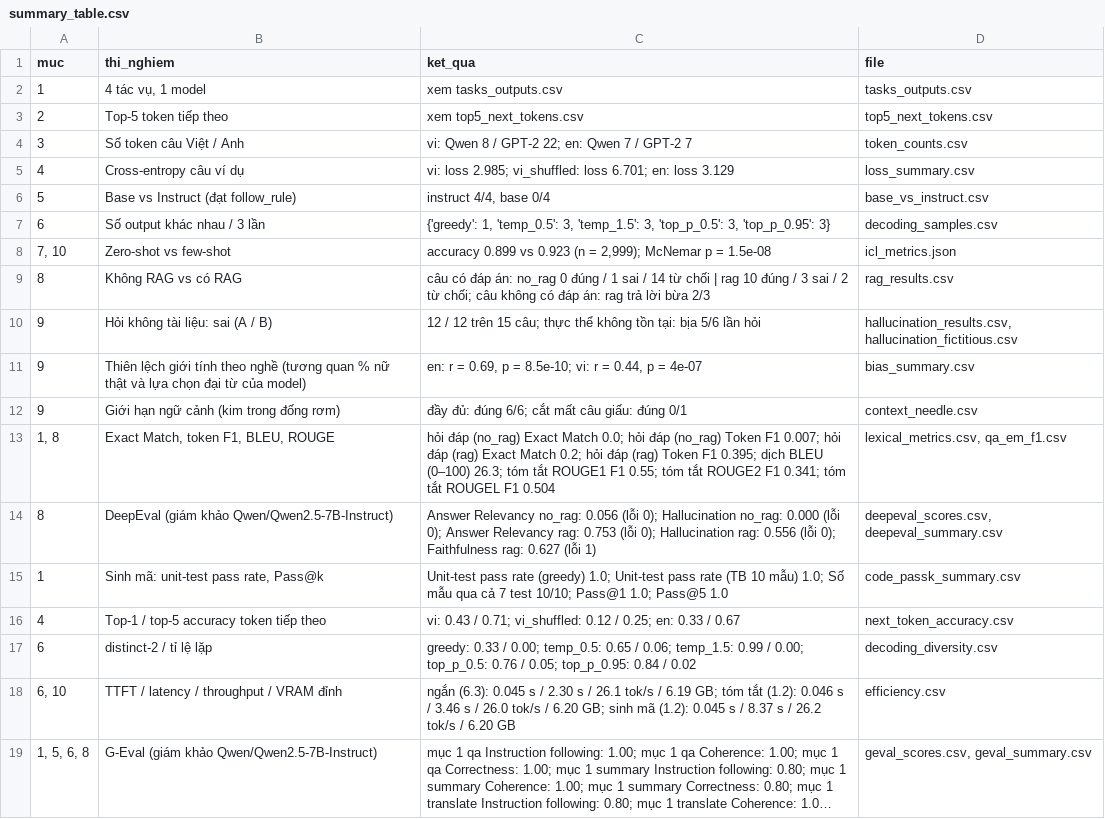
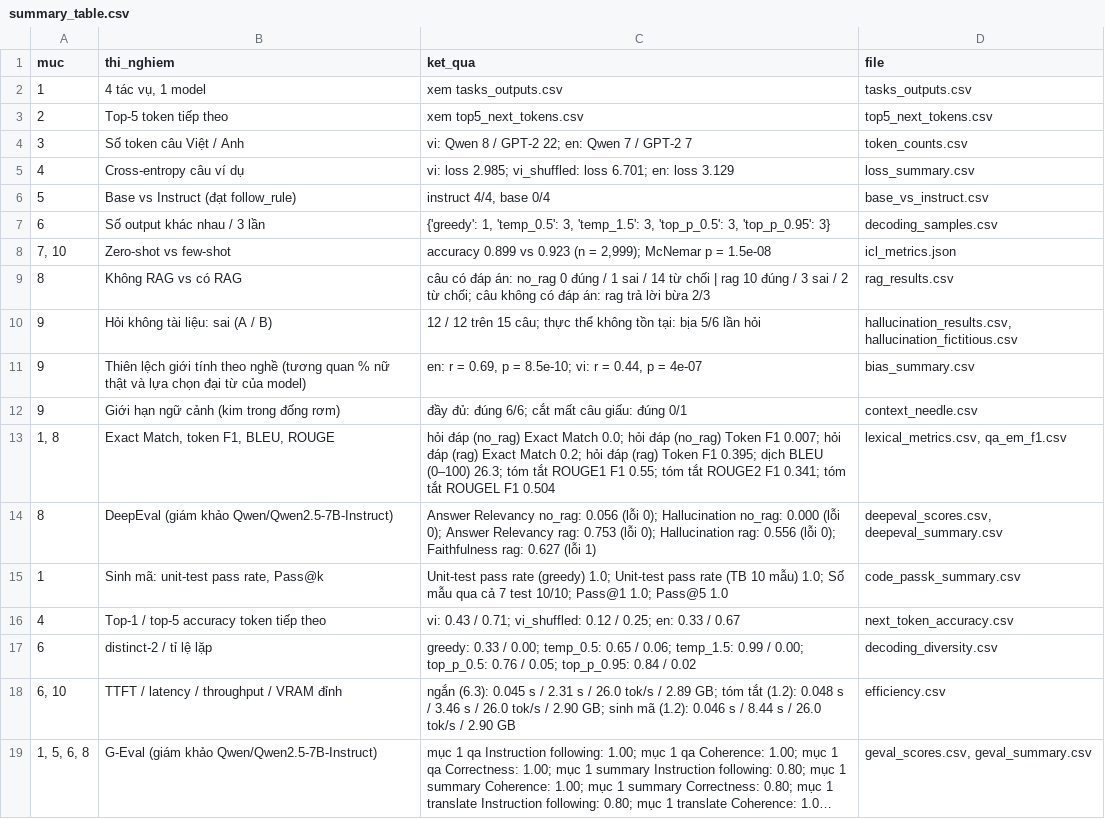
Before and after one commit to pptthu/LLMs_DL, a CSV file: outputs/results/summary_table.csv, drawn as a sheet; long unchanged cells end in …; the diff names each change by its address in the sheet, - before the commit and + after, or states it on an @@ line.

```diff
--- a/outputs/results/summary_table.csv
+++ b/outputs/results/summary_table.csv
-C18 (ket_qua): …s / 2.30 s / 26.1 tok/s / 6.19 GB; tóm tắt (1.2): 0.046 s / 3.46 s / 26.0 tok/s / 6.20 GB; sinh mã (1.2): 0.045 s / 8.37 s / 26.2 tok/s / 6.20 GB
+C18 (ket_qua): …s / 2.31 s / 26.0 tok/s / 2.89 GB; tóm tắt (1.2): 0.048 s / 3.46 s / 26.0 tok/s / 2.90 GB; sinh mã (1.2): 0.046 s / 8.44 s / 26.0 tok/s / 2.90 GB
```
Also changed, not shown: outputs/results/context_needle.csv, outputs/results/decoding_samples.csv, 32 other files.
